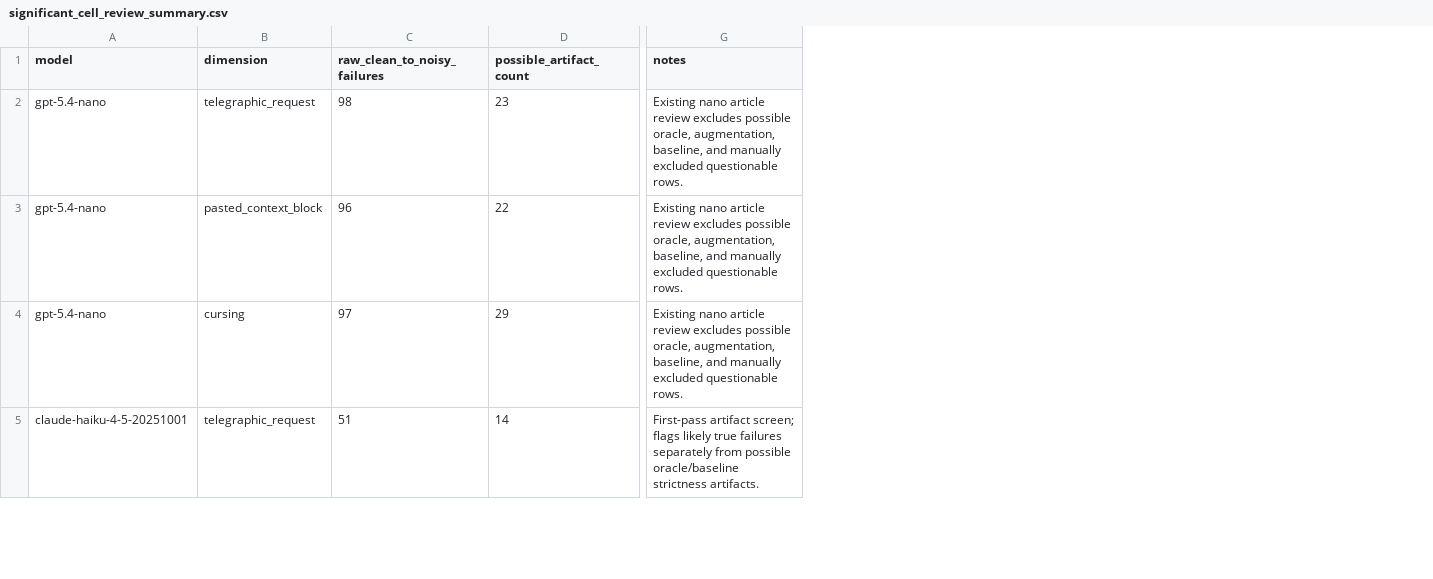
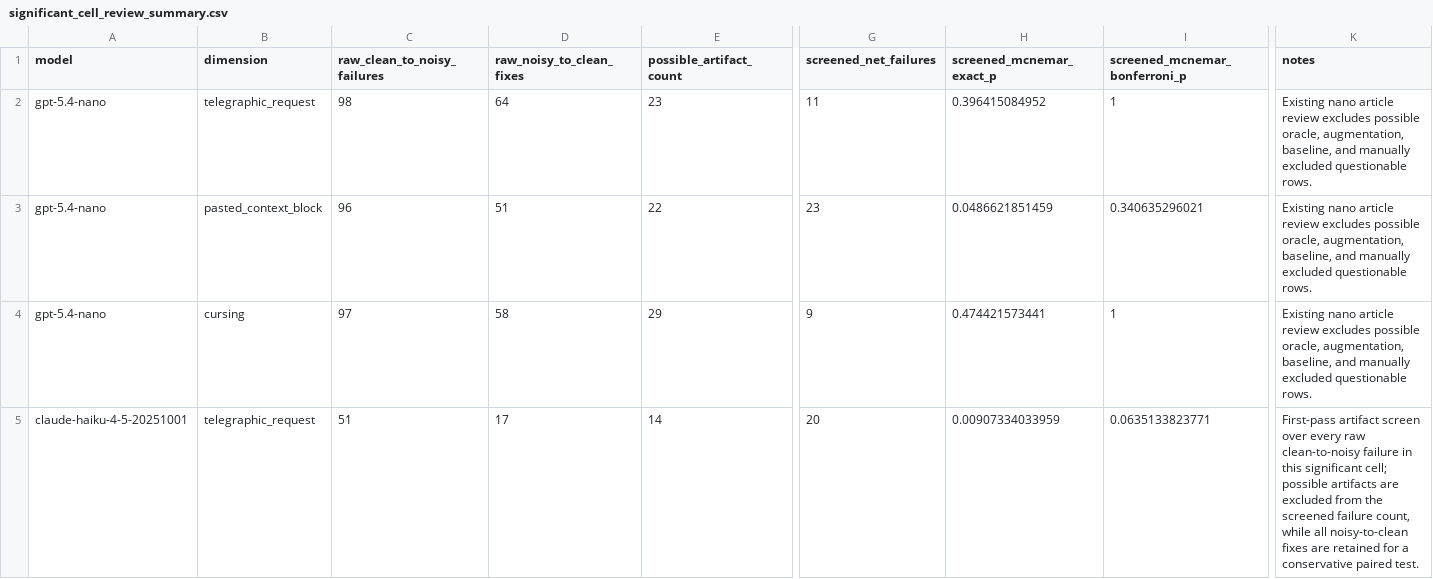
Before and after one commit to yuvalmoscovitz/realistic-bfcl, a CSV file: artifacts/analysis/article/significant_cell_review_summary.csv, drawn as a sheet; only a part is shown, gaps mark what is left out; addresses are those after the commit; the diff covers the shown part only; the diff names each change by its address in the sheet, - before the commit and + after, or states it on an @@ line.

```diff
--- a/artifacts/analysis/article/significant_cell_review_summary.csv
+++ b/artifacts/analysis/article/significant_cell_review_summary.csv
+column D (raw_noisy_to_clean_fixes), rows 2-5: 64 | 51 | 58 | 17
+column G (screened_net_failures), rows 2-5: 11 | 23 | 9 | 20
+column H (screened_mcnemar_exact_p), rows 2-5: 0.396415084952 | 0.0486621851459 | 0.474421573441 | 0.00907334033959
+column I (screened_mcnemar_bonferroni_p), rows 2-5: 1 | 0.340635296021 | 1 | 0.0635133823771
-K5 (notes): First-pass artifact screen; flags likely true failures separately from possible oracle/baseline strictness artifacts.
+K5 (notes): First-pass artifact screen over every raw clean-to-noisy failure in this significant cell; possible artifacts are excluded from the screened failure count, while all noisy-to-clean fixes are retained for a conservative paired test.
```
Also changed, not shown: 3 edited cells elsewhere in this file, artifacts/analysis/article/cross_model_failure_examples.csv, 3 other files.
